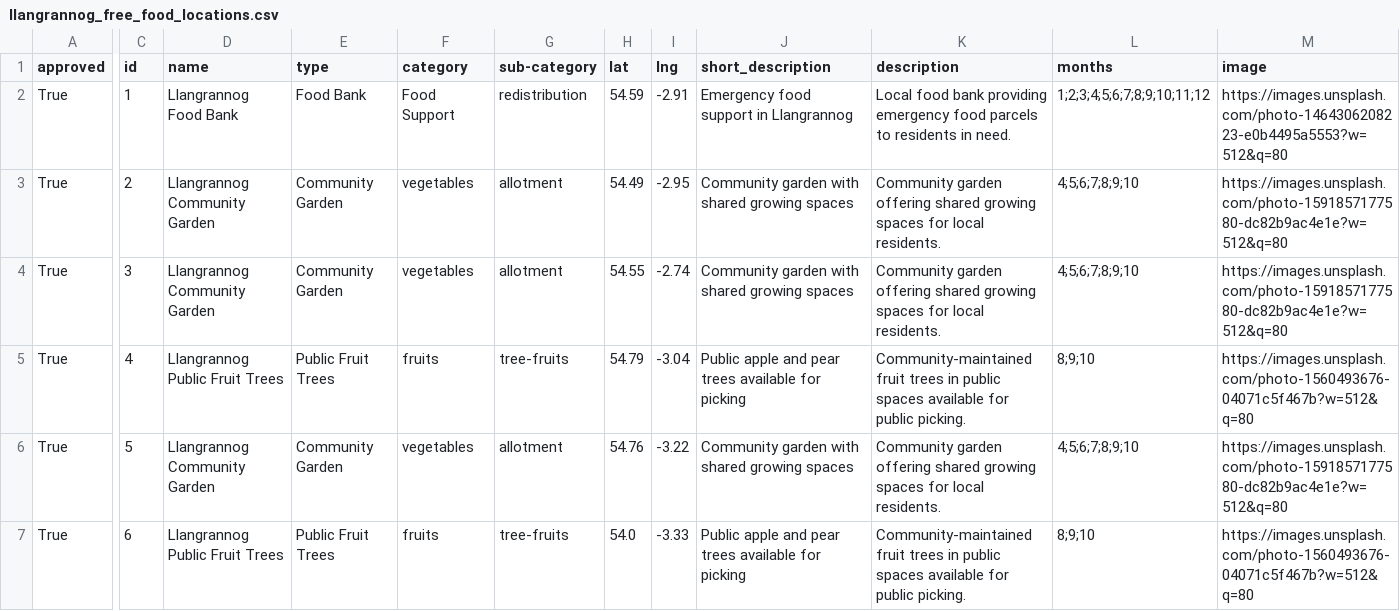
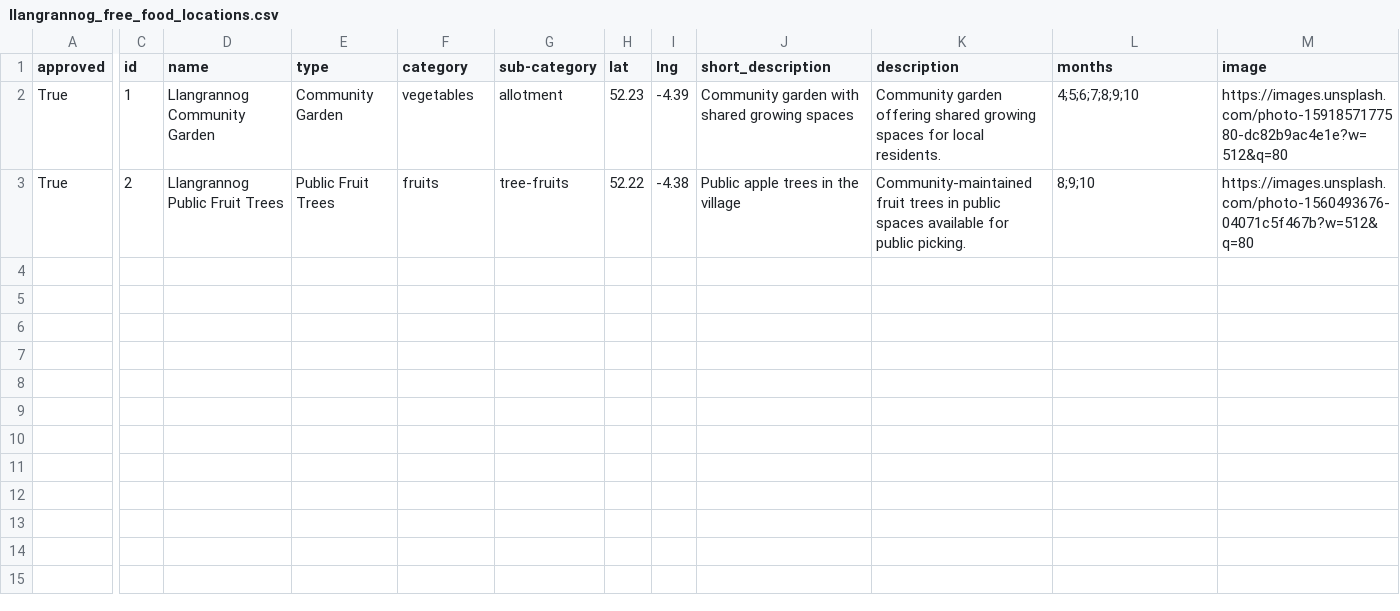
Before and after one commit to Sussexdowns/Foodshare, a CSV file: data/llangrannog_free_food_locations.csv, drawn as a sheet; only a part is shown, gaps mark what is left out; rows hold the shown columns only; the diff covers the shown part only; the diff names each change by its address in the sheet, - before the commit and + after, or states it on an @@ line.

```diff
--- a/data/llangrannog_free_food_locations.csv
+++ b/data/llangrannog_free_food_locations.csv
-D2 (name): Llangrannog Food Bank
+D2 (name): Llangrannog Community Garden
-E2 (type): Food Bank
+E2 (type): Community Garden
-F2 (category): Food Support
+F2 (category): vegetables
-G2 (sub-category): redistribution
+G2 (sub-category): allotment
-H2 (lat): 54.59
+H2 (lat): 52.23
-I2 (lng): -2.91
+I2 (lng): -4.39
-J2 (short_description): Emergency food support in Llangrannog
+J2 (short_description): Community garden with shared growing spaces
-K2 (description): Local food bank providing emergency food parcels to residents in need.
+K2 (description): Community garden offering shared growing spaces for local residents.
-L2 (months): 1;2;3;4;5;6;7;8;9;10;11;12
+L2 (months): 4;5;6;7;8;9;10
-M2 (image): https://images.unsplash.com/photo-1464306208223-e0b4495a5553?w=512&q=80
+M2 (image): https://images.unsplash.com/photo-1591857177580-dc82b9ac4e1e?w=512&q=80
-D3 (name): Llangrannog Community Garden
+D3 (name): Llangrannog Public Fruit Trees
-E3 (type): Community Garden
+E3 (type): Public Fruit Trees
-F3 (category): vegetables
+F3 (category): fruits
-G3 (sub-category): allotment
+G3 (sub-category): tree-fruits
-H3 (lat): 54.49
+H3 (lat): 52.22
-I3 (lng): -2.95
+I3 (lng): -4.38
-J3 (short_description): Community garden with shared growing spaces
+J3 (short_description): Public apple trees in the village
-K3 (description): Community garden offering shared growing spaces for local residents.
+K3 (description): Community-maintained fruit trees in public spaces available for public picking.
-L3 (months): 4;5;6;7;8;9;10
+L3 (months): 8;9;10
-M3 (image): https://images.unsplash.com/photo-1591857177580-dc82b9ac4e1e?w=512&q=80
+M3 (image): https://images.unsplash.com/photo-1560493676-04071c5f467b?w=512&q=80
-row 4: True | 3 | Llangrannog Community Garden | Community Garden | vegetables | allotment | 54.55 | -2.74 | Community garden with shared growing spaces | Community garden offering shared growing spaces for local residents. | 4;5;6;7;8;9;10 | https://images.unsplash.com/photo-1591857177580-dc82b9ac4e1e?w=512&q=80
-row 5: True | 4 | Llangrannog Public Fruit Trees | Public Fruit Trees | fruits | tree-fruits | 54.79 | -3.04 | Public apple and pear trees available for picking | Community-maintained fruit trees in public spaces available for public picking. | 8;9;10 | https://images.unsplash.com/photo-1560493676-04071c5f467b?w=512&q=80
-row 6: True | 5 | Llangrannog Community Garden | Community Garden | vegetables | allotment | 54.76 | -3.22 | Community garden with shared growing spaces | Community garden offering shared growing spaces for local residents. | 4;5;6;7;8;9;10 | https://images.unsplash.com/photo-1591857177580-dc82b9ac4e1e?w=512&q=80
-row 7: True | 6 | Llangrannog Public Fruit Trees | Public Fruit Trees | fruits | tree-fruits | 54.0 | -3.33 | Public apple and pear trees available for picking | Community-maintained fruit trees in public spaces available for public picking. | 8;9;10 | https://images.unsplash.com/photo-1560493676-04071c5f467b?w=512&q=80
```
Also changed, not shown: 1 removed row and 12 edited cells elsewhere in this file, data/lampeter_velfrey_free_food_locations.csv, data/llanfyrnach_free_food_locations.csv, 37 other files.
